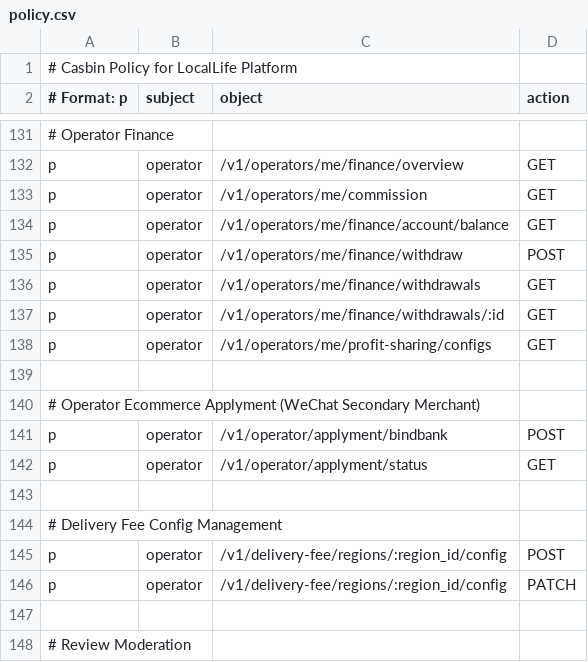
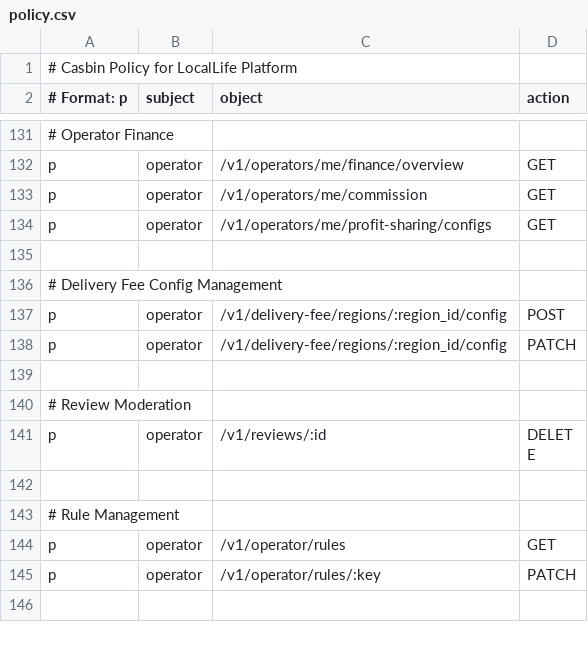
Before and after one commit to merrydance/locallife, a CSV file: locallife/casbin/policy.csv, drawn as a sheet; only a part is shown, gaps mark what is left out; the shorter side is filled out with more unchanged rows; the diff names each change by its address in the sheet, - before the commit and + after, or states it on an @@ line.

Commit message:
Remove operator applyment backend flow

```diff
--- a/locallife/casbin/policy.csv
+++ b/locallife/casbin/policy.csv
-row 134: p | operator | /v1/operators/me/finance/account/balance | GET
-row 135: p | operator | /v1/operators/me/finance/withdraw | POST
-row 136: p | operator | /v1/operators/me/finance/withdrawals | GET
-row 137: p | operator | /v1/operators/me/finance/withdrawals/:id | GET
-row 139: (empty)
-row 140: # Operator Ecommerce Applyment (WeChat Secondary Merchant)
-row 141: p | operator | /v1/operator/applyment/bindbank | POST
-row 142: p | operator | /v1/operator/applyment/status | GET
```
Also changed, not shown: 44 other files.
